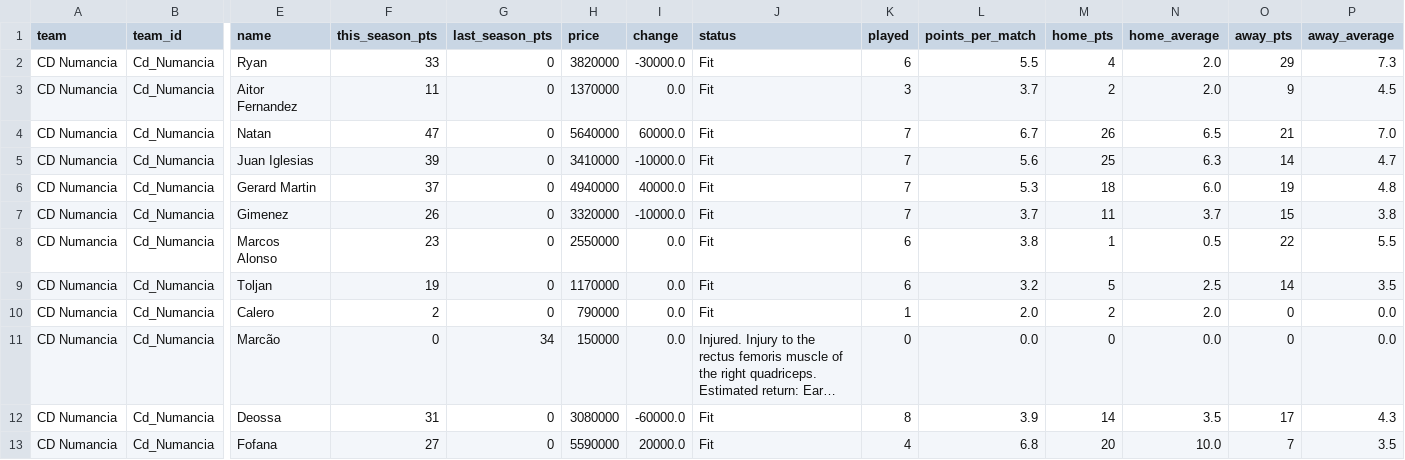
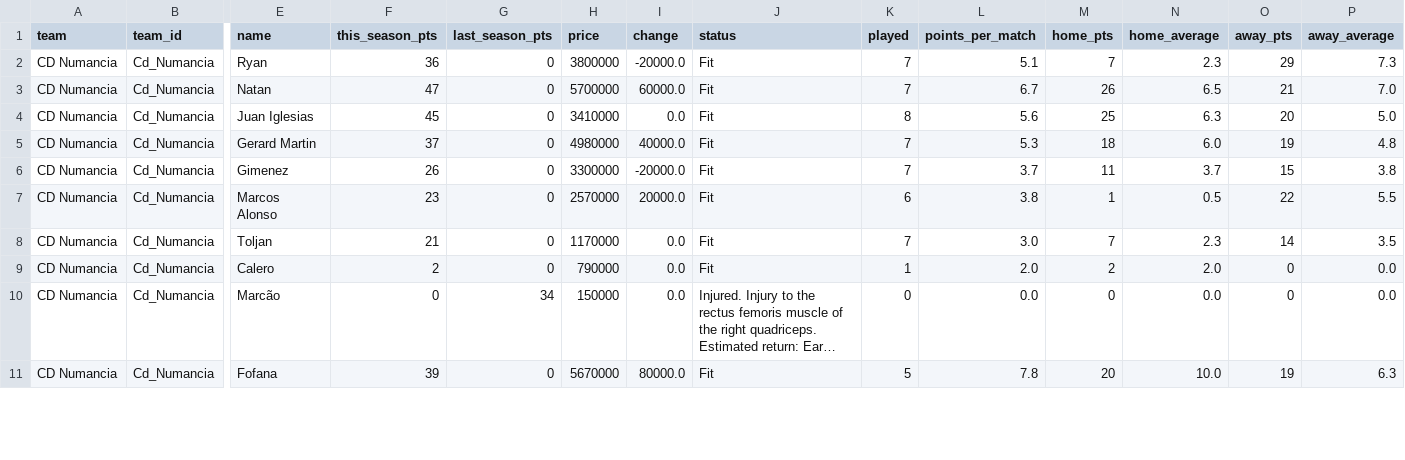
Before and after one commit to nilcrespo/BiwengerBot, a CSV file: csvs/teams/team_Cd_Numancia.csv, drawn as a sheet; only a part is shown, gaps mark what is left out; long unchanged cells end in …; removed rows and columns are numbered as before the commit, all else as after; rows hold the shown columns only; the diff covers the shown part only; the diff names each change by its address in the sheet, - before the commit and + after, or states it on an @@ line.

```diff
--- a/csvs/teams/team_Cd_Numancia.csv
+++ b/csvs/teams/team_Cd_Numancia.csv
-F2 (this_season_pts): 33
+F2 (this_season_pts): 36
-H2 (price): 3820000
+H2 (price): 3800000
-I2 (change): -30000.0
+I2 (change): -20000.0
-K2 (played): 6
+K2 (played): 7
-L2 (points_per_match): 5.5
+L2 (points_per_match): 5.1
-M2 (home_pts): 4
+M2 (home_pts): 7
-N2 (home_average): 2.0
+N2 (home_average): 2.3
-row 3: CD Numancia | Cd_Numancia | Aitor Fernandez | 11 | 0 | 1370000 | 0.0 | Fit | 3 | 3.7 | 2 | 2.0 | 9 | 4.5
-H3 (price): 5640000
+H3 (price): 5700000
-F4 (this_season_pts): 39
+F4 (this_season_pts): 45
-I4 (change): -10000.0
+I4 (change): 0.0
-K4 (played): 7
+K4 (played): 8
-O4 (away_pts): 14
+O4 (away_pts): 20
-P4 (away_average): 4.7
+P4 (away_average): 5.0
-H5 (price): 4940000
+H5 (price): 4980000
-H6 (price): 3320000
+H6 (price): 3300000
-I6 (change): -10000.0
+I6 (change): -20000.0
-H7 (price): 2550000
+H7 (price): 2570000
-I7 (change): 0.0
+I7 (change): 20000.0
-F8 (this_season_pts): 19
+F8 (this_season_pts): 21
-K8 (played): 6
+K8 (played): 7
-L8 (points_per_match): 3.2
+L8 (points_per_match): 3.0
-M8 (home_pts): 5
+M8 (home_pts): 7
-N8 (home_average): 2.5
+N8 (home_average): 2.3
-row 12: CD Numancia | Cd_Numancia | Deossa | 31 | 0 | 3080000 | -60000.0 | Fit | 8 | 3.9 | 14 | 3.5 | 17 | 4.3
-F11 (this_season_pts): 27
+F11 (this_season_pts): 39
-H11 (price): 5590000
+H11 (price): 5670000
-I11 (change): 20000.0
+I11 (change): 80000.0
-K11 (played): 4
+K11 (played): 5
-L11 (points_per_match): 6.8
+L11 (points_per_match): 7.8
-O11 (away_pts): 7
+O11 (away_pts): 19
-P11 (away_average): 3.5
+P11 (away_average): 6.3
```
Also changed, not shown: 2 added rows, 2 removed rows and 21 edited cells elsewhere in this file, csvs/others/market_bid_history_log.csv, csvs/others/market_bids.csv, 15 other files.
